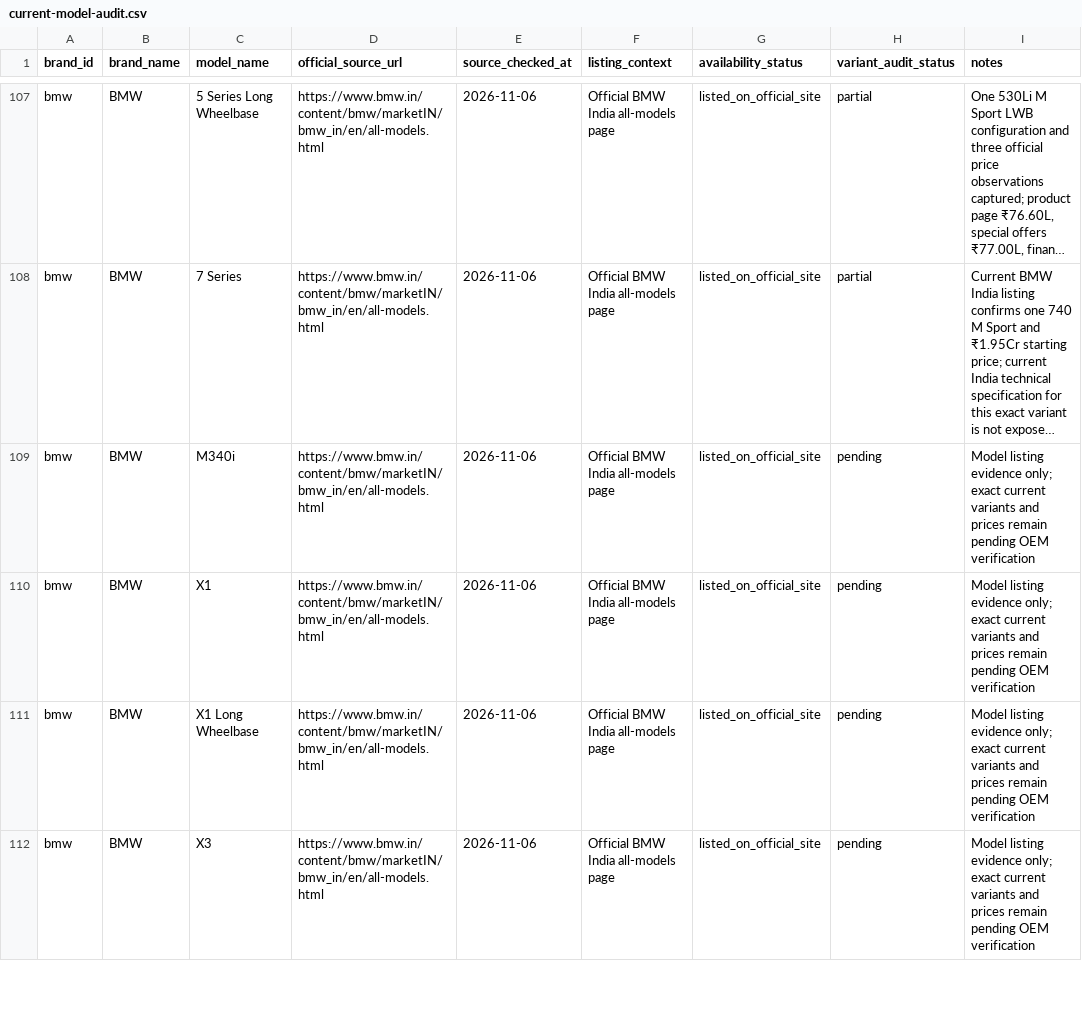
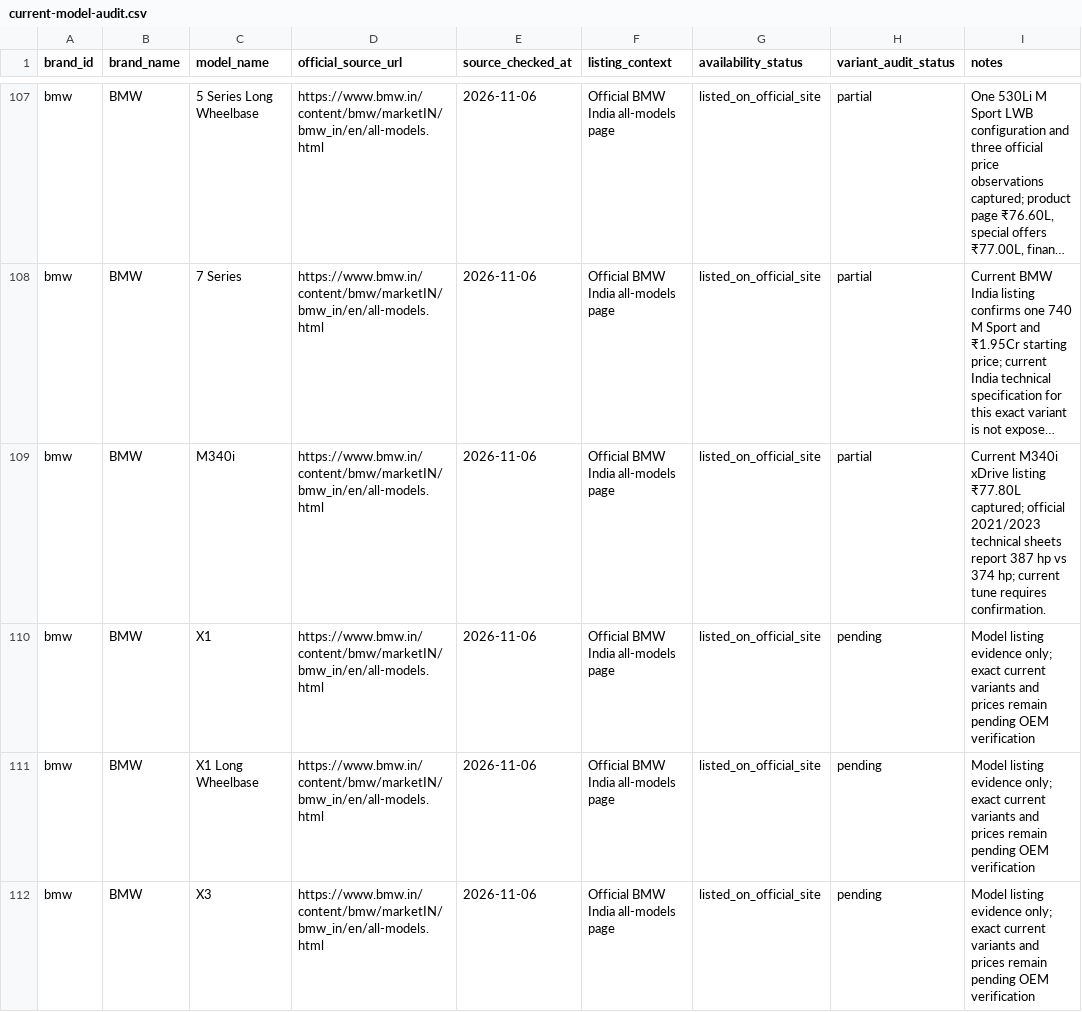
Before and after one commit to itrunks/motivo, a CSV file: data/current-model-audit.csv, drawn as a sheet; only a part is shown, gaps mark what is left out; long unchanged cells end in …; the diff names each change by its address in the sheet, - before the commit and + after, or states it on an @@ line.

Commit message:
data: mark BMW M340i partial

```diff
--- a/data/current-model-audit.csv
+++ b/data/current-model-audit.csv
-H109 (variant_audit_status): pending
+H109 (variant_audit_status): partial
-I109 (notes): Model listing evidence only; exact current variants and prices remain pending OEM verification
+I109 (notes): Current M340i xDrive listing ₹77.80L captured; official 2021/2023 technical sheets report 387 hp vs 374 hp; current tune requires confirmation.
```
